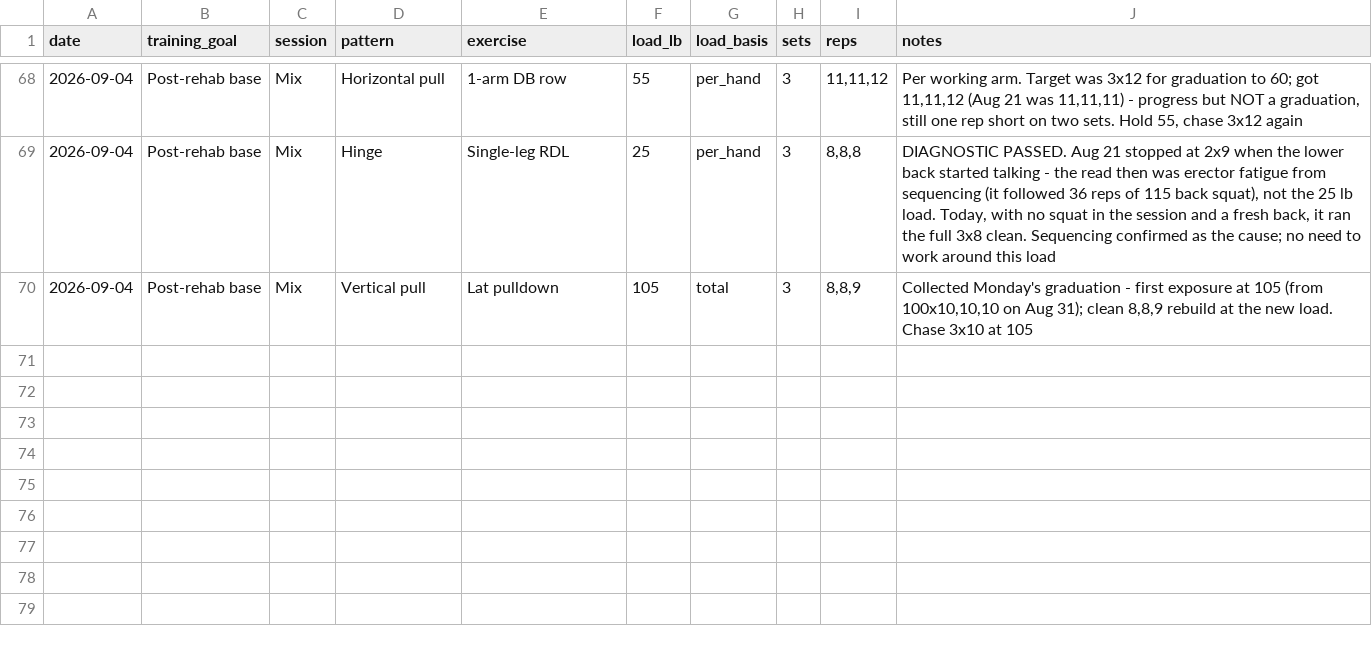
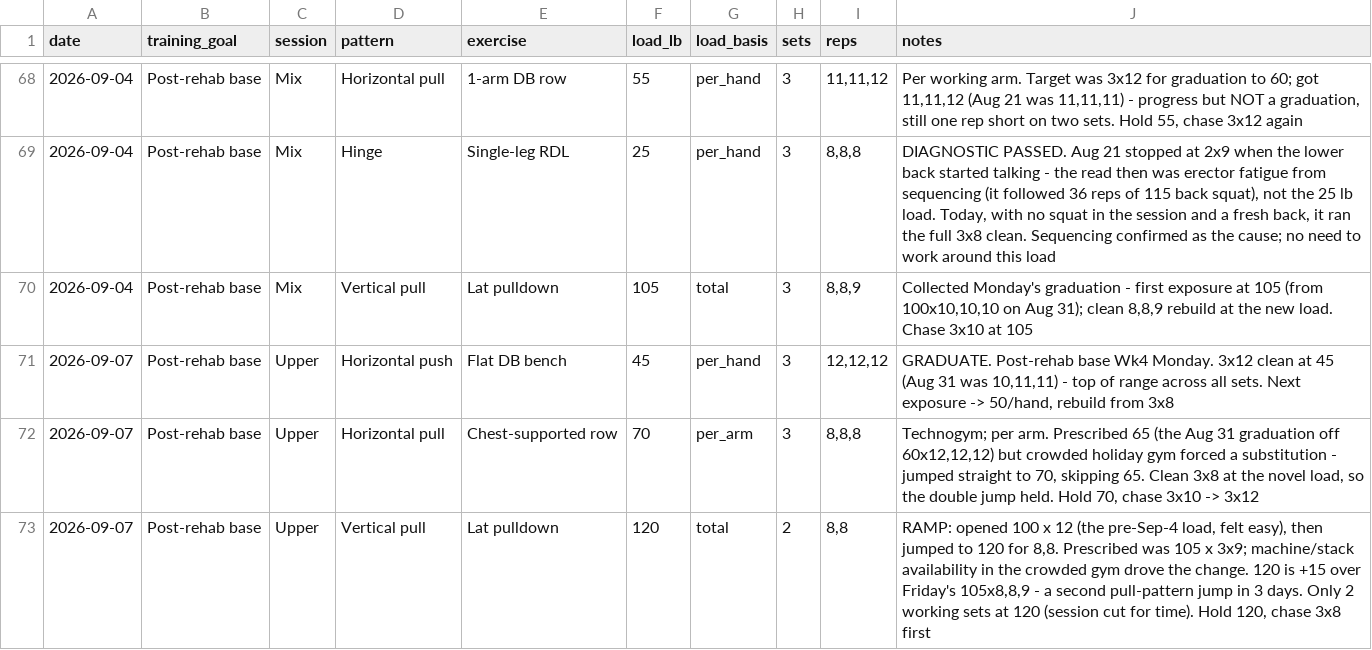
Before and after one commit to mcnewcp/ai-running-coach, a CSV file: data/lifts.csv, drawn as a sheet; only a part is shown, gaps mark what is left out; the diff names each change by its address in the sheet, - before the commit and + after, or states it on an @@ line.

```diff
--- a/data/lifts.csv
+++ b/data/lifts.csv
+row 71: 2026-09-07 | Post-rehab base | Upper | Horizontal push | Flat DB bench | 45 | per_hand | 3 | 12,12,12 | GRADUATE. Post-rehab base Wk4 Monday. 3x12 clean at 45 (Aug 31 was 10,11,11) - top of range across all sets. Next exposure -> 50/hand, rebuild from 3x8
+row 72: 2026-09-07 | Post-rehab base | Upper | Horizontal pull | Chest-supported row | 70 | per_arm | 3 | 8,8,8 | Technogym; per arm. Prescribed 65 (the Aug 31 graduation off 60x12,12,12) but crowded holiday gym forced a substitution - jumped straight to 70, skipping 65. Clean 3x8 at the novel load, so the double jump held. Hold 70, chase 3x10 -> 3x12
+row 73: 2026-09-07 | Post-rehab base | Upper | Vertical pull | Lat pulldown | 120 | total | 2 | 8,8 | RAMP: opened 100 x 12 (the pre-Sep-4 load, felt easy), then jumped to 120 for 8,8. Prescribed was 105 x 3x9; machine/stack availability in the crowded gym drove the change. 120 is +15 over Friday's 105x8,8,9 - a second pull-pattern jump in 3 days. Only 2 working sets at 120 (session cut for time). Hold 120, chase 3x8 first
```
Also changed, not shown: 1 other file.
